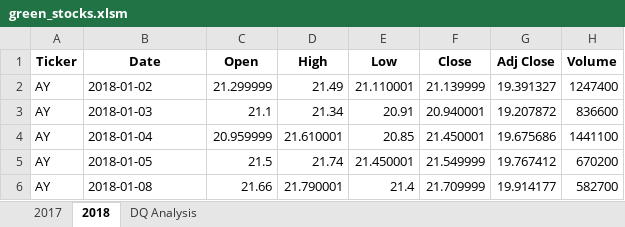
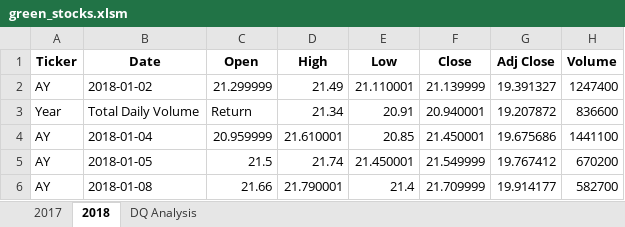
Before and after one commit to hannavbustamante/stock-analysis, an Excel workbook: green_stocks.xlsm, sheet 2018, drawn as a sheet; only a part is shown; values as stored, in another font and other column widths than the file's, no borders; the diff names each change by its address in the sheet, - before the commit and + after, or states it on an @@ line.

Commit message:
Added total volume for DQ

```diff
--- a/green_stocks.xlsm (sheet 2018)
+++ b/green_stocks.xlsm (sheet 2018)
-A3 (Ticker): AY
+A3 (Ticker): Year
-B3 (Date): 2018-01-03
+B3 (Date): Total Daily Volume
-C3 (Open): 21.1
+C3 (Open): Return
```
Also changed, not shown: sheet DQ Analysis.
